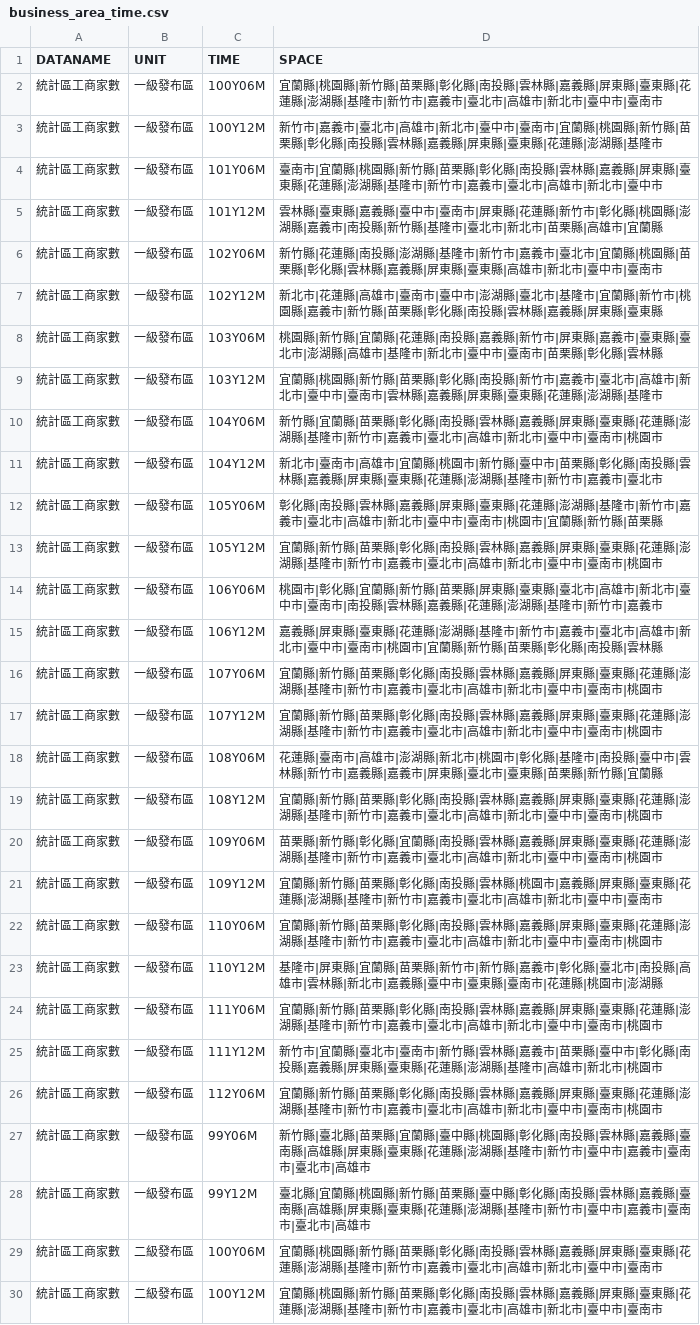
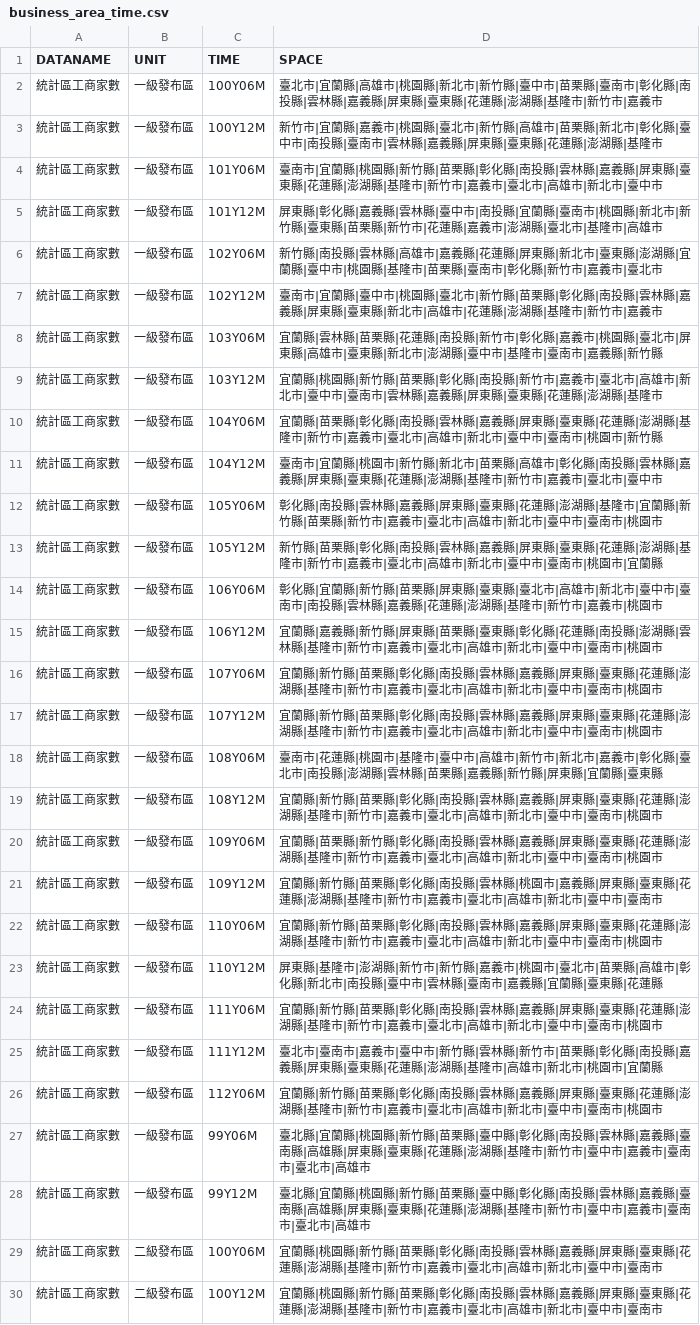
Before and after one commit to ChiaJung-Yeh/NYCU_TDX, a CSV file: others/business_area_time.csv, drawn as a sheet; only a part is shown; the diff covers the shown part only.

```diff
--- a/others/business_area_time.csv
+++ b/others/business_area_time.csv
@@ -1,28 +1,28 @@
 "DATANAME","UNIT","TIME","SPACE"
-"統計區工商家數","一級發布區","100Y06M","宜蘭縣|桃園縣|新竹縣|苗栗縣|彰化縣|南投縣|雲林縣|嘉義縣|屏東縣|臺東縣|花蓮縣|澎湖縣|基隆市|新竹市|嘉義市|臺北市|高雄市|新北市|臺中市|臺南市"
-"統計區工商家數","一級發布區","100Y12M","新竹市|嘉義市|臺北市|高雄市|新北市|臺中市|臺南市|宜蘭縣|桃園縣|新竹縣|苗栗縣|彰化縣|南投縣|雲林縣|嘉義縣|屏東縣|臺東縣|花蓮縣|澎湖縣|基隆市"
+"統計區工商家數","一級發布區","100Y06M","臺北市|宜蘭縣|高雄市|桃園縣|新北市|新竹縣|臺中市|苗栗縣|臺南市|彰化縣|南投縣|雲林縣|嘉義縣|屏東縣|臺東縣|花蓮縣|澎湖縣|基隆市|新竹市|嘉義市"
+"統計區工商家數","一級發布區","100Y12M","新竹市|宜蘭縣|嘉義市|桃園縣|臺北市|新竹縣|高雄市|苗栗縣|新北市|彰化縣|臺中市|南投縣|臺南市|雲林縣|嘉義縣|屏東縣|臺東縣|花蓮縣|澎湖縣|基隆市"
 "統計區工商家數","一級發布區","101Y06M","臺南市|宜蘭縣|桃園縣|新竹縣|苗栗縣|彰化縣|南投縣|雲林縣|嘉義縣|屏東縣|臺東縣|花蓮縣|澎湖縣|基隆市|新竹市|嘉義市|臺北市|高雄市|新北市|臺中市"
-"統計區工商家數","一級發布區","101Y12M","雲林縣|臺東縣|嘉義縣|臺中市|臺南市|屏東縣|花蓮縣|新竹市|彰化縣|桃園縣|澎湖縣|嘉義市|南投縣|新竹縣|基隆市|臺北市|新北市|苗栗縣|高雄市|宜蘭縣"
-"統計區工商家數","一級發布區","102Y06M","新竹縣|花蓮縣|南投縣|澎湖縣|基隆市|新竹市|嘉義市|臺北市|宜蘭縣|桃園縣|苗栗縣|彰化縣|雲林縣|嘉義縣|屏東縣|臺東縣|高雄市|新北市|臺中市|臺南市"
-"統計區工商家數","一級發布區","102Y12M","新北市|花蓮縣|高雄市|臺南市|臺中市|澎湖縣|臺北市|基隆市|宜蘭縣|新竹市|桃園縣|嘉義市|新竹縣|苗栗縣|彰化縣|南投縣|雲林縣|嘉義縣|屏東縣|臺東縣"
-"統計區工商家數","一級發布區","103Y06M","桃園縣|新竹縣|宜蘭縣|花蓮縣|南投縣|嘉義縣|新竹市|屏東縣|嘉義市|臺東縣|臺北市|澎湖縣|高雄市|基隆市|新北市|臺中市|臺南市|苗栗縣|彰化縣|雲林縣"
+"統計區工商家數","一級發布區","101Y12M","屏東縣|彰化縣|嘉義縣|雲林縣|臺中市|南投縣|宜蘭縣|臺南市|桃園縣|新北市|新竹縣|臺東縣|苗栗縣|新竹市|花蓮縣|嘉義市|澎湖縣|臺北市|基隆市|高雄市"
+"統計區工商家數","一級發布區","102Y06M","新竹縣|南投縣|雲林縣|高雄市|嘉義縣|花蓮縣|屏東縣|新北市|臺東縣|澎湖縣|宜蘭縣|臺中市|桃園縣|基隆市|苗栗縣|臺南市|彰化縣|新竹市|嘉義市|臺北市"
+"統計區工商家數","一級發布區","102Y12M","臺南市|宜蘭縣|臺中市|桃園縣|臺北市|新竹縣|苗栗縣|彰化縣|南投縣|雲林縣|嘉義縣|屏東縣|臺東縣|新北市|高雄市|花蓮縣|澎湖縣|基隆市|新竹市|嘉義市"
+"統計區工商家數","一級發布區","103Y06M","宜蘭縣|雲林縣|苗栗縣|花蓮縣|南投縣|新竹市|彰化縣|嘉義市|桃園縣|臺北市|屏東縣|高雄市|臺東縣|新北市|澎湖縣|臺中市|基隆市|臺南市|嘉義縣|新竹縣"
 "統計區工商家數","一級發布區","103Y12M","宜蘭縣|桃園縣|新竹縣|苗栗縣|彰化縣|南投縣|新竹市|嘉義市|臺北市|高雄市|新北市|臺中市|臺南市|雲林縣|嘉義縣|屏東縣|臺東縣|花蓮縣|澎湖縣|基隆市"
-"統計區工商家數","一級發布區","104Y06M","新竹縣|宜蘭縣|苗栗縣|彰化縣|南投縣|雲林縣|嘉義縣|屏東縣|臺東縣|花蓮縣|澎湖縣|基隆市|新竹市|嘉義市|臺北市|高雄市|新北市|臺中市|臺南市|桃園市"
-"統計區工商家數","一級發布區","104Y12M","新北市|臺南市|高雄市|宜蘭縣|桃園市|新竹縣|臺中市|苗栗縣|彰化縣|南投縣|雲林縣|嘉義縣|屏東縣|臺東縣|花蓮縣|澎湖縣|基隆市|新竹市|嘉義市|臺北市"
-"統計區工商家數","一級發布區","105Y06M","彰化縣|南投縣|雲林縣|嘉義縣|屏東縣|臺東縣|花蓮縣|澎湖縣|基隆市|新竹市|嘉義市|臺北市|高雄市|新北市|臺中市|臺南市|桃園市|宜蘭縣|新竹縣|苗栗縣"
-"統計區工商家數","一級發布區","105Y12M","宜蘭縣|新竹縣|苗栗縣|彰化縣|南投縣|雲林縣|嘉義縣|屏東縣|臺東縣|花蓮縣|澎湖縣|基隆市|新竹市|嘉義市|臺北市|高雄市|新北市|臺中市|臺南市|桃園市"
-"統計區工商家數","一級發布區","106Y06M","桃園市|彰化縣|宜蘭縣|新竹縣|苗栗縣|屏東縣|臺東縣|臺北市|高雄市|新北市|臺中市|臺南市|南投縣|雲林縣|嘉義縣|花蓮縣|澎湖縣|基隆市|新竹市|嘉義市"
-"統計區工商家數","一級發布區","106Y12M","嘉義縣|屏東縣|臺東縣|花蓮縣|澎湖縣|基隆市|新竹市|嘉義市|臺北市|高雄市|新北市|臺中市|臺南市|桃園市|宜蘭縣|新竹縣|苗栗縣|彰化縣|南投縣|雲林縣"
+"統計區工商家數","一級發布區","104Y06M","宜蘭縣|苗栗縣|彰化縣|南投縣|雲林縣|嘉義縣|屏東縣|臺東縣|花蓮縣|澎湖縣|基隆市|新竹市|嘉義市|臺北市|高雄市|新北市|臺中市|臺南市|桃園市|新竹縣"
+"統計區工商家數","一級發布區","104Y12M","臺南市|宜蘭縣|桃園市|新竹縣|新北市|苗栗縣|高雄市|彰化縣|南投縣|雲林縣|嘉義縣|屏東縣|臺東縣|花蓮縣|澎湖縣|基隆市|新竹市|嘉義市|臺北市|臺中市"
+"統計區工商家數","一級發布區","105Y06M","彰化縣|南投縣|雲林縣|嘉義縣|屏東縣|臺東縣|花蓮縣|澎湖縣|基隆市|宜蘭縣|新竹縣|苗栗縣|新竹市|嘉義市|臺北市|高雄市|新北市|臺中市|臺南市|桃園市"
+"統計區工商家數","一級發布區","105Y12M","新竹縣|苗栗縣|彰化縣|南投縣|雲林縣|嘉義縣|屏東縣|臺東縣|花蓮縣|澎湖縣|基隆市|新竹市|嘉義市|臺北市|高雄市|新北市|臺中市|臺南市|桃園市|宜蘭縣"
+"統計區工商家數","一級發布區","106Y06M","彰化縣|宜蘭縣|新竹縣|苗栗縣|屏東縣|臺東縣|臺北市|高雄市|新北市|臺中市|臺南市|南投縣|雲林縣|嘉義縣|花蓮縣|澎湖縣|基隆市|新竹市|嘉義市|桃園市"
+"統計區工商家數","一級發布區","106Y12M","宜蘭縣|嘉義縣|新竹縣|屏東縣|苗栗縣|臺東縣|彰化縣|花蓮縣|南投縣|澎湖縣|雲林縣|基隆市|新竹市|嘉義市|臺北市|高雄市|新北市|臺中市|臺南市|桃園市"
 "統計區工商家數","一級發布區","107Y06M","宜蘭縣|新竹縣|苗栗縣|彰化縣|南投縣|雲林縣|嘉義縣|屏東縣|臺東縣|花蓮縣|澎湖縣|基隆市|新竹市|嘉義市|臺北市|高雄市|新北市|臺中市|臺南市|桃園市"
 "統計區工商家數","一級發布區","107Y12M","宜蘭縣|新竹縣|苗栗縣|彰化縣|南投縣|雲林縣|嘉義縣|屏東縣|臺東縣|花蓮縣|澎湖縣|基隆市|新竹市|嘉義市|臺北市|高雄市|新北市|臺中市|臺南市|桃園市"
-"統計區工商家數","一級發布區","108Y06M","花蓮縣|臺南市|高雄市|澎湖縣|新北市|桃園市|彰化縣|基隆市|南投縣|臺中市|雲林縣|新竹市|嘉義縣|嘉義市|屏東縣|臺北市|臺東縣|苗栗縣|新竹縣|宜蘭縣"
+"統計區工商家數","一級發布區","108Y06M","臺南市|花蓮縣|桃園市|基隆市|臺中市|高雄市|新竹市|新北市|嘉義市|彰化縣|臺北市|南投縣|澎湖縣|雲林縣|苗栗縣|嘉義縣|新竹縣|屏東縣|宜蘭縣|臺東縣"
 "統計區工商家數","一級發布區","108Y12M","宜蘭縣|新竹縣|苗栗縣|彰化縣|南投縣|雲林縣|嘉義縣|屏東縣|臺東縣|花蓮縣|澎湖縣|基隆市|新竹市|嘉義市|臺北市|高雄市|新北市|臺中市|臺南市|桃園市"
-"統計區工商家數","一級發布區","109Y06M","苗栗縣|新竹縣|彰化縣|宜蘭縣|南投縣|雲林縣|嘉義縣|屏東縣|臺東縣|花蓮縣|澎湖縣|基隆市|新竹市|嘉義市|臺北市|高雄市|新北市|臺中市|臺南市|桃園市"
+"統計區工商家數","一級發布區","109Y06M","宜蘭縣|苗栗縣|新竹縣|彰化縣|南投縣|雲林縣|嘉義縣|屏東縣|臺東縣|花蓮縣|澎湖縣|基隆市|新竹市|嘉義市|臺北市|高雄市|新北市|臺中市|臺南市|桃園市"
 "統計區工商家數","一級發布區","109Y12M","宜蘭縣|新竹縣|苗栗縣|彰化縣|南投縣|雲林縣|桃園市|嘉義縣|屏東縣|臺東縣|花蓮縣|澎湖縣|基隆市|新竹市|嘉義市|臺北市|高雄市|新北市|臺中市|臺南市"
 "統計區工商家數","一級發布區","110Y06M","宜蘭縣|新竹縣|苗栗縣|彰化縣|南投縣|雲林縣|嘉義縣|屏東縣|臺東縣|花蓮縣|澎湖縣|基隆市|新竹市|嘉義市|臺北市|高雄市|新北市|臺中市|臺南市|桃園市"
-"統計區工商家數","一級發布區","110Y12M","基隆市|屏東縣|宜蘭縣|苗栗縣|新竹市|新竹縣|嘉義市|彰化縣|臺北市|南投縣|高雄市|雲林縣|新北市|嘉義縣|臺中市|臺東縣|臺南市|花蓮縣|桃園市|澎湖縣"
+"統計區工商家數","一級發布區","110Y12M","屏東縣|基隆市|澎湖縣|新竹市|新竹縣|嘉義市|桃園市|臺北市|苗栗縣|高雄市|彰化縣|新北市|南投縣|臺中市|雲林縣|臺南市|嘉義縣|宜蘭縣|臺東縣|花蓮縣"
 "統計區工商家數","一級發布區","111Y06M","宜蘭縣|新竹縣|苗栗縣|彰化縣|南投縣|雲林縣|嘉義縣|屏東縣|臺東縣|花蓮縣|澎湖縣|基隆市|新竹市|嘉義市|臺北市|高雄市|新北市|臺中市|臺南市|桃園市"
-"統計區工商家數","一級發布區","111Y12M","新竹市|宜蘭縣|臺北市|臺南市|新竹縣|雲林縣|嘉義市|苗栗縣|臺中市|彰化縣|南投縣|嘉義縣|屏東縣|臺東縣|花蓮縣|澎湖縣|基隆市|高雄市|新北市|桃園市"
+"統計區工商家數","一級發布區","111Y12M","臺北市|臺南市|嘉義市|臺中市|新竹縣|雲林縣|新竹市|苗栗縣|彰化縣|南投縣|嘉義縣|屏東縣|臺東縣|花蓮縣|澎湖縣|基隆市|高雄市|新北市|桃園市|宜蘭縣"
 "統計區工商家數","一級發布區","112Y06M","宜蘭縣|新竹縣|苗栗縣|彰化縣|南投縣|雲林縣|嘉義縣|屏東縣|臺東縣|花蓮縣|澎湖縣|基隆市|新竹市|嘉義市|臺北市|高雄市|新北市|臺中市|臺南市|桃園市"
-"統計區工商家數","一級發布區","99Y06M","新竹縣|臺北縣|苗栗縣|宜蘭縣|臺中縣|桃園縣|彰化縣|南投縣|雲林縣|嘉義縣|臺南縣|高雄縣|屏東縣|臺東縣|花蓮縣|澎湖縣|基隆市|新竹市|臺中市|嘉義市|臺南市|臺北市|高雄市"
+"統計區工商家數","一級發布區","99Y06M","臺北縣|宜蘭縣|桃園縣|新竹縣|苗栗縣|臺中縣|彰化縣|南投縣|雲林縣|嘉義縣|臺南縣|高雄縣|屏東縣|臺東縣|花蓮縣|澎湖縣|基隆市|新竹市|臺中市|嘉義市|臺南市|臺北市|高雄市"
 "統計區工商家數","一級發布區","99Y12M","臺北縣|宜蘭縣|桃園縣|新竹縣|苗栗縣|臺中縣|彰化縣|南投縣|雲林縣|嘉義縣|臺南縣|高雄縣|屏東縣|臺東縣|花蓮縣|澎湖縣|基隆市|新竹市|臺中市|嘉義市|臺南市|臺北市|高雄市"
```
Also changed, not shown: 28 edited cells elsewhere in this file, others/hospital_area_time.csv, others/landuse_area_time.csv, 2 other files.
